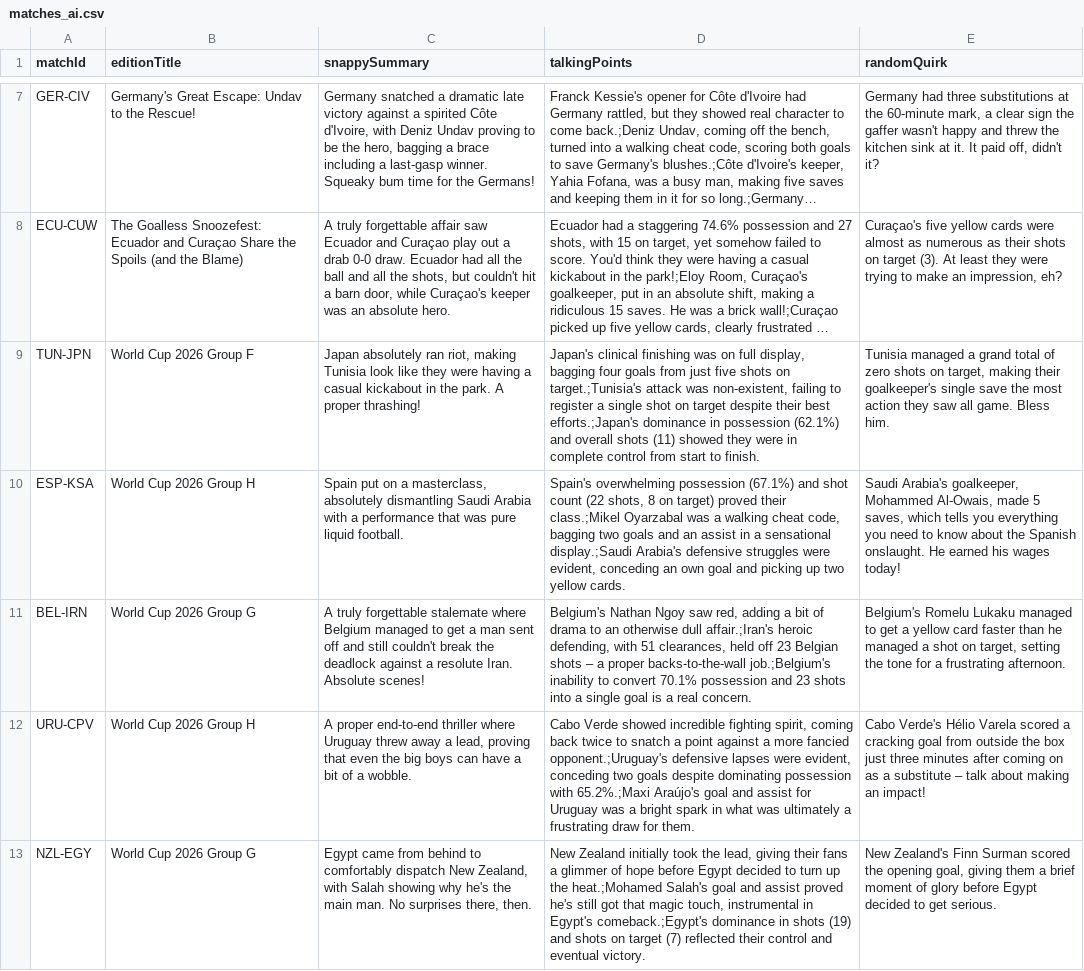
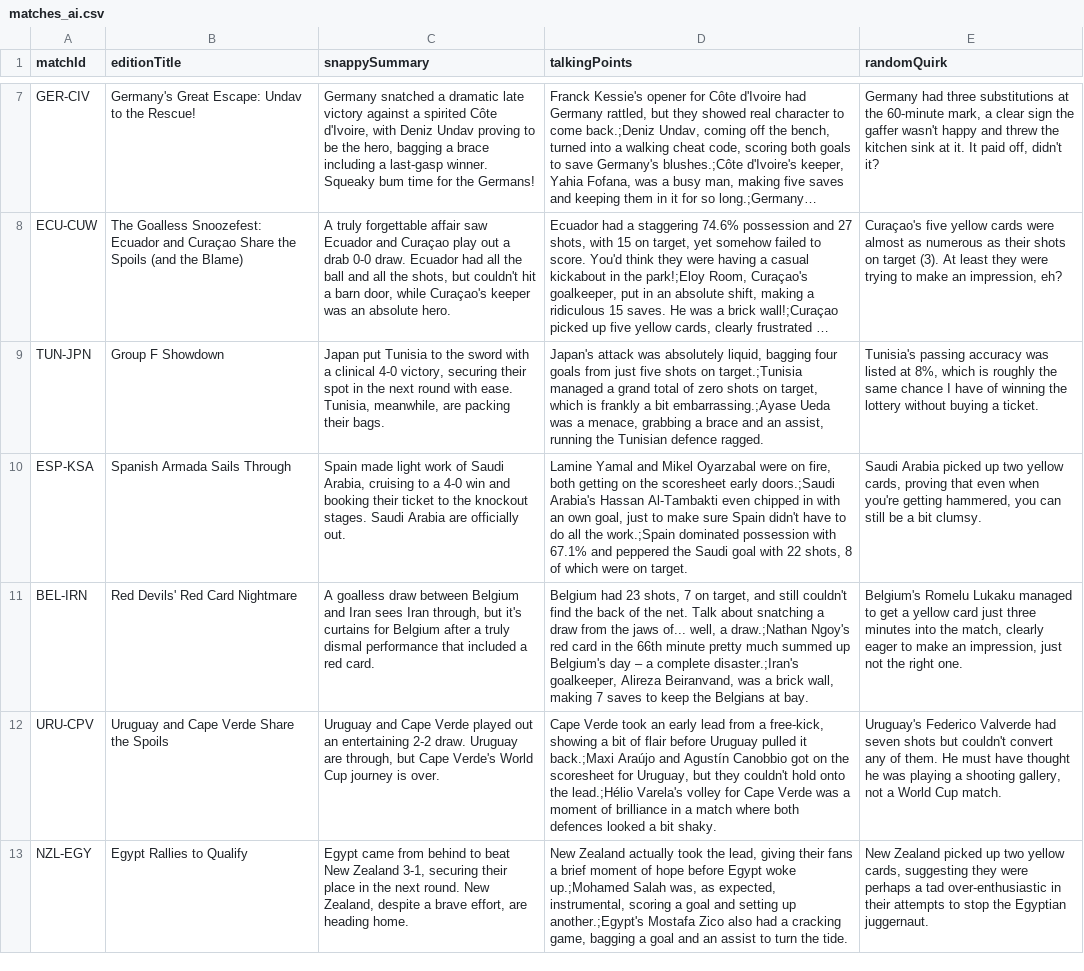
Before and after one commit to bhaisbhai/worldcup2026, a CSV file: public/assets/ai/csv/matches_ai.csv, drawn as a sheet; only a part is shown, gaps mark what is left out; long unchanged cells end in …; the diff names each change by its address in the sheet, - before the commit and + after, or states it on an @@ line.

```diff
--- a/public/assets/ai/csv/matches_ai.csv
+++ b/public/assets/ai/csv/matches_ai.csv
-B9 (editionTitle): World Cup 2026 Group F
+B9 (editionTitle): Group F Showdown
-C9 (snappySummary): Japan absolutely ran riot, making Tunisia look like they were having a casual kickabout in the park. A proper thrashing!
+C9 (snappySummary): Japan put Tunisia to the sword with a clinical 4-0 victory, securing their spot in the next round with ease. Tunisia, meanwhile, are packing their bags.
-D9 (talkingPoints): Japan's clinical finishing was on full display, bagging four goals from just five shots on target.;Tunisia's attack was non-existent, failing to register a single shot on target despite their best efforts.;Japan's dominance in possession (62.1%) and overall shots (11) showed they were in complete control from start to finish.
+D9 (talkingPoints): Japan's attack was absolutely liquid, bagging four goals from just five shots on target.;Tunisia managed a grand total of zero shots on target, which is frankly a bit embarrassing.;Ayase Ueda was a menace, grabbing a brace and an assist, running the Tunisian defence ragged.
-E9 (randomQuirk): Tunisia managed a grand total of zero shots on target, making their goalkeeper's single save the most action they saw all game. Bless him.
+E9 (randomQuirk): Tunisia's passing accuracy was listed at 8%, which is roughly the same chance I have of winning the lottery without buying a ticket.
-B10 (editionTitle): World Cup 2026 Group H
+B10 (editionTitle): Spanish Armada Sails Through
-C10 (snappySummary): Spain put on a masterclass, absolutely dismantling Saudi Arabia with a performance that was pure liquid football.
+C10 (snappySummary): Spain made light work of Saudi Arabia, cruising to a 4-0 win and booking their ticket to the knockout stages. Saudi Arabia are officially out.
-D10 (talkingPoints): Spain's overwhelming possession (67.1%) and shot count (22 shots, 8 on target) proved their class.;Mikel Oyarzabal was a walking cheat code, bagging two goals and an assist in a sensational display.;Saudi Arabia's defensive struggles were evident, conceding an own goal and picking up two yellow cards.
+D10 (talkingPoints): Lamine Yamal and Mikel Oyarzabal were on fire, both getting on the scoresheet early doors.;Saudi Arabia's Hassan Al-Tambakti even chipped in with an own goal, just to make sure Spain didn't have to do all the work.;Spain dominated possession with 67.1% and peppered the Saudi goal with 22 shots, 8 of which were on target.
-E10 (randomQuirk): Saudi Arabia's goalkeeper, Mohammed Al-Owais, made 5 saves, which tells you everything you need to know about the Spanish onslaught. He earned his wages today!
+E10 (randomQuirk): Saudi Arabia picked up two yellow cards, proving that even when you're getting hammered, you can still be a bit clumsy.
-B11 (editionTitle): World Cup 2026 Group G
+B11 (editionTitle): Red Devils' Red Card Nightmare
-C11 (snappySummary): A truly forgettable stalemate where Belgium managed to get a man sent off and still couldn't break the deadlock against a resolute Iran. Absolute scenes!
+C11 (snappySummary): A goalless draw between Belgium and Iran sees Iran through, but it's curtains for Belgium after a truly dismal performance that included a red card.
-D11 (talkingPoints): Belgium's Nathan Ngoy saw red, adding a bit of drama to an otherwise dull affair.;Iran's heroic defending, with 51 clearances, held off 23 Belgian shots – a proper backs-to-the-wall job.;Belgium's inability to convert 70.1% possession and 23 shots into a single goal is a real concern.
+D11 (talkingPoints): Belgium had 23 shots, 7 on target, and still couldn't find the back of the net. Talk about snatching a draw from the jaws of... well, a draw.;Nathan Ngoy's red card in the 66th minute pretty much summed up Belgium's day – a complete disaster.;Iran's goalkeeper, Alireza Beiranvand, was a brick wall, making 7 saves to keep the Belgians at bay.
-E11 (randomQuirk): …yellow card faster than he managed a shot on target, setting the tone for a frustrating afternoon.
+E11 (randomQuirk): …yellow card just three minutes into the match, clearly eager to make an impression, just not the right one.
-B12 (editionTitle): World Cup 2026 Group H
+B12 (editionTitle): Uruguay and Cape Verde Share the Spoils
-C12 (snappySummary): A proper end-to-end thriller where Uruguay threw away a lead, proving that even the big boys can have a bit of a wobble.
+C12 (snappySummary): Uruguay and Cape Verde played out an entertaining 2-2 draw. Uruguay are through, but Cape Verde's World Cup journey is over.
-D12 (talkingPoints): Cabo Verde showed incredible fighting spirit, coming back twice to snatch a point against a more fancied opponent.;Uruguay's defensive lapses were evident, conceding two goals despite dominating possession with 65.2%.;Maxi Araújo's goal and assist for Uruguay was a bright spark in what was ultimately a frustrating draw for them.
+D12 (talkingPoints): Cape Verde took an early lead from a free-kick, showing a bit of flair before Uruguay pulled it back.;Maxi Araújo and Agustín Canobbio got on the scoresheet for Uruguay, but they couldn't hold onto the lead.;Hélio Varela's volley for Cape Verde was a moment of brilliance in a match where both defences looked a bit shaky.
-E12 (randomQuirk): Cabo Verde's Hélio Varela scored a cracking goal from outside the box just three minutes after coming on as a substitute – talk about making an impact!
+E12 (randomQuirk): Uruguay's Federico Valverde had seven shots but couldn't convert any of them. He must have thought he was playing a shooting gallery, not a World Cup match.
-B13 (editionTitle): World Cup 2026 Group G
+B13 (editionTitle): Egypt Rallies to Qualify
-C13 (snappySummary): …behind to comfortably dispatch New Zealand, with Salah showing why he's the main man. No surprises there, then.
+C13 (snappySummary): …behind to beat New Zealand 3-1, securing their place in the next round. New Zealand, despite a brave effort, are heading home.
-D13 (talkingPoints): New Zealand initially took the lead, giving their fans a glimmer of hope before Egypt decided to turn up the heat.;Mohamed Salah's goal and assist proved he's still got that magic touch, instrumental in Egypt's comeback.;Egypt's dominance in shots (19) and shots on target (7) reflected their control and eventual victory.
+D13 (talkingPoints): New Zealand actually took the lead, giving their fans a brief moment of hope before Egypt woke up.;Mohamed Salah was, as expected, instrumental, scoring a goal and setting up another.;Egypt's Mostafa Zico also had a cracking game, bagging a goal and an assist to turn the tide.
-E13 (randomQuirk): New Zealand's Finn Surman scored the opening goal, giving them a brief moment of glory before Egypt decided to get serious.
+E13 (randomQuirk): New Zealand picked up two yellow cards, suggesting they were perhaps a tad over-enthusiastic in their attempts to stop the Egyptian juggernaut.
```
Also changed, not shown: public/assets/ai/csv/days_ai.csv, public/assets/ai/csv/teams_ai.csv, 3 other files.
